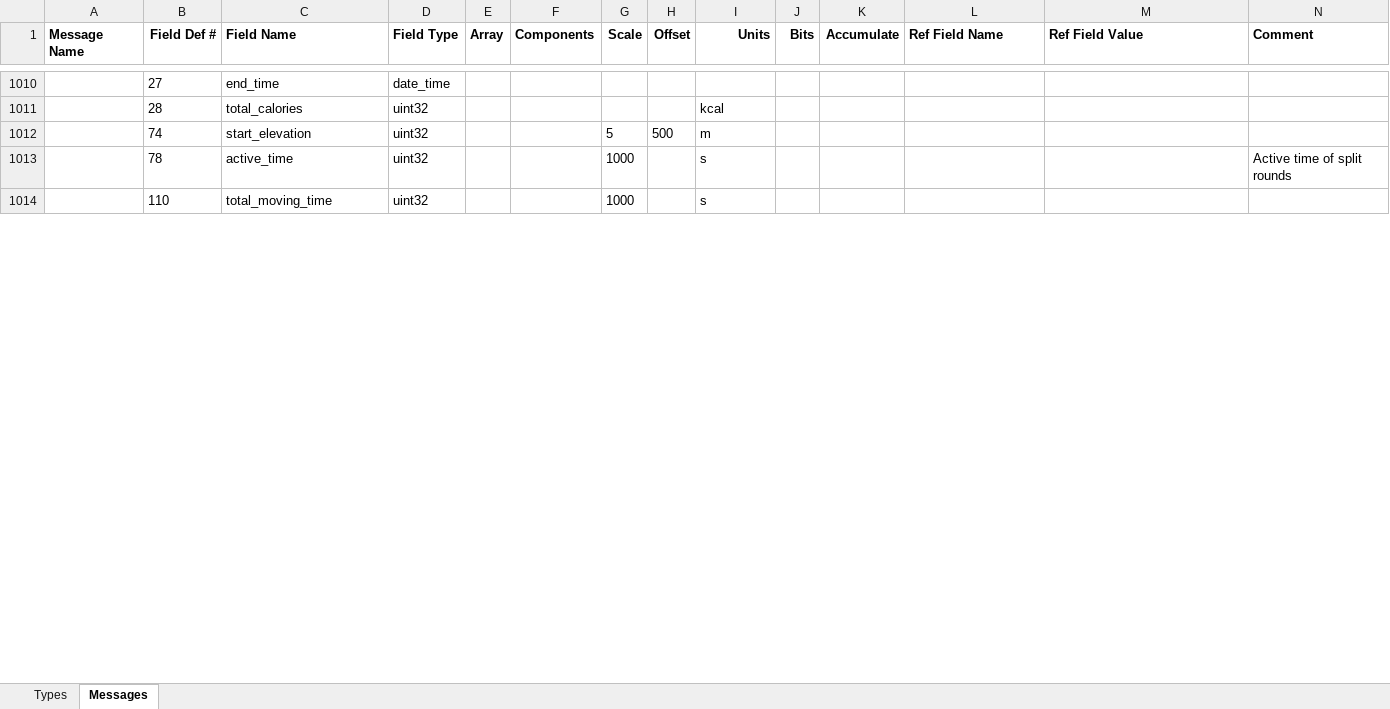
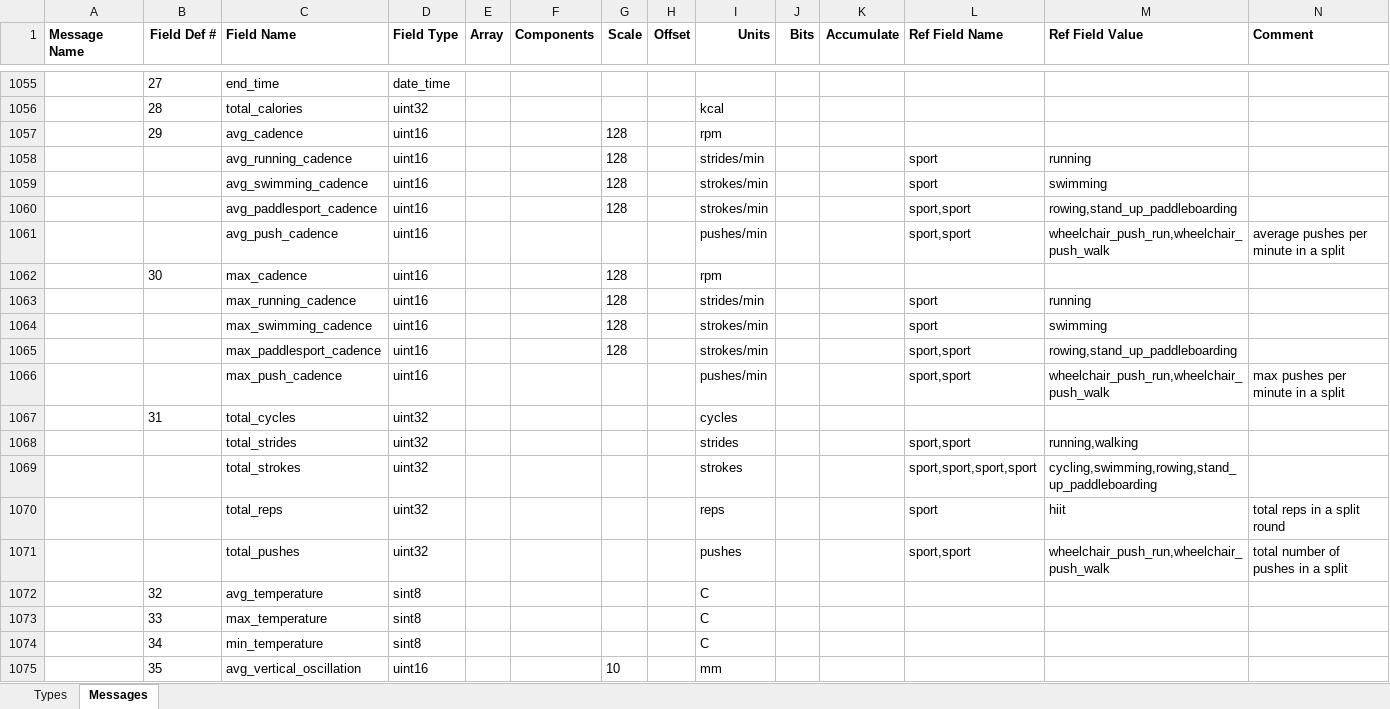
Before and after one commit to BionicCode/bionic-athlete, an Excel workbook: docs/reference/garmin-fit/Profile.xlsx, sheet Messages, drawn as a sheet; only a part is shown, gaps mark what is left out; the shorter side is filled out with more unchanged rows; values as stored, in another font and other column widths than the file's, no borders; rows hold the shown columns only; the diff covers the shown part only; the diff names each change by its address in the sheet, - before the commit and + after, or states it on an @@ line.

```diff
--- a/docs/reference/garmin-fit/Profile.xlsx (sheet Messages)
+++ b/docs/reference/garmin-fit/Profile.xlsx (sheet Messages)
+row 1057:  | 29 | avg_cadence | uint16 |  |  | 128 |  | rpm
+row 1058:  |  | avg_running_cadence | uint16 |  |  | 128 |  | strides/min |  |  | sport | running
+row 1059:  |  | avg_swimming_cadence | uint16 |  |  | 128 |  | strokes/min |  |  | sport | swimming
+row 1060:  |  | avg_paddlesport_cadence | uint16 |  |  | 128 |  | strokes/min |  |  | sport,sport | rowing,stand_up_paddleboarding
+row 1061:  |  | avg_push_cadence | uint16 |  |  |  |  | pushes/min |  |  | sport,sport | wheelchair_push_run,wheelchair_push_walk | average pushes per minute in a split
+row 1062:  | 30 | max_cadence | uint16 |  |  | 128 |  | rpm
+row 1063:  |  | max_running_cadence | uint16 |  |  | 128 |  | strides/min |  |  | sport | running
+row 1064:  |  | max_swimming_cadence | uint16 |  |  | 128 |  | strokes/min |  |  | sport | swimming
+row 1065:  |  | max_paddlesport_cadence | uint16 |  |  | 128 |  | strokes/min |  |  | sport,sport | rowing,stand_up_paddleboarding
+row 1066:  |  | max_push_cadence | uint16 |  |  |  |  | pushes/min |  |  | sport,sport | wheelchair_push_run,wheelchair_push_walk | max pushes per minute in a split
+row 1067:  | 31 | total_cycles | uint32 |  |  |  |  | cycles
+row 1068:  |  | total_strides | uint32 |  |  |  |  | strides |  |  | sport,sport | running,walking
+row 1069:  |  | total_strokes | uint32 |  |  |  |  | strokes |  |  | sport,sport,sport,sport | cycling,swimming,rowing,stand_up_paddleboarding
+row 1070:  |  | total_reps | uint32 |  |  |  |  | reps |  |  | sport | hiit | total reps in a split round
+row 1071:  |  | total_pushes | uint32 |  |  |  |  | pushes |  |  | sport,sport | wheelchair_push_run,wheelchair_push_walk | total number of pushes in a split
+row 1072:  | 32 | avg_temperature | sint8 |  |  |  |  | C
+row 1073:  | 33 | max_temperature | sint8 |  |  |  |  | C
+row 1074:  | 34 | min_temperature | sint8 |  |  |  |  | C
+row 1075:  | 35 | avg_vertical_oscillation | uint16 |  |  | 10 |  | mm
```
Also changed, not shown: 207 added rows elsewhere in this sheet, sheet Types, 1 other file.
